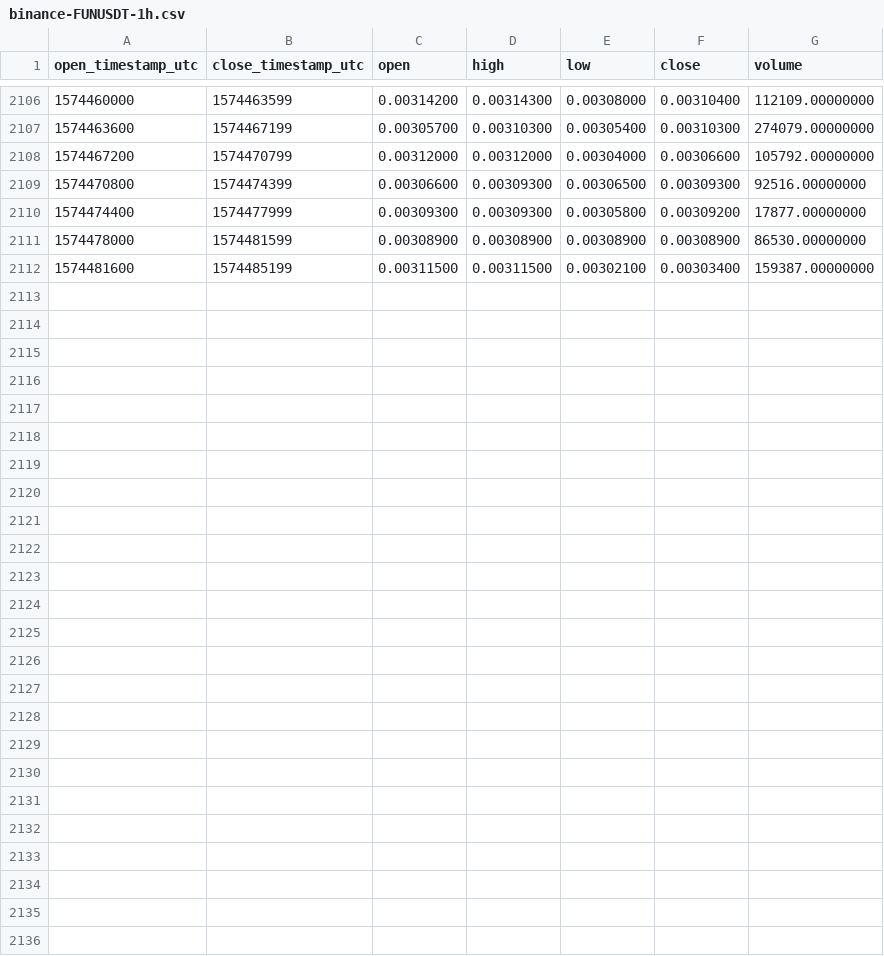
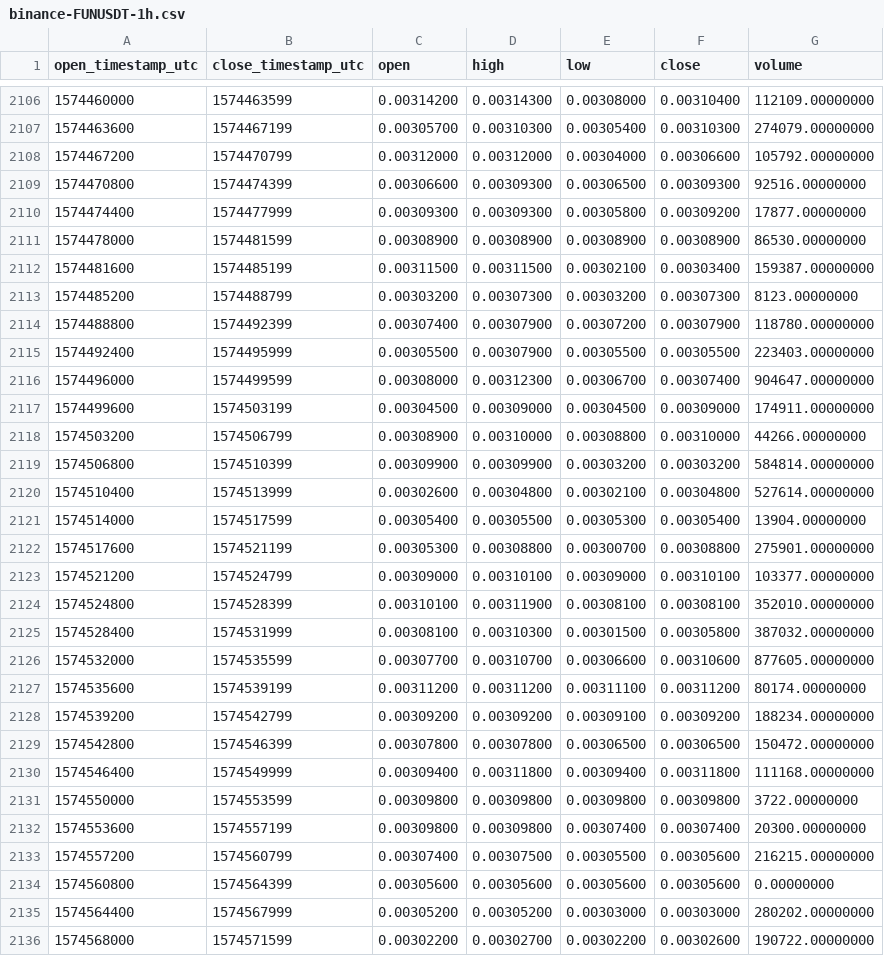
Before and after one commit to cryptobigbro/binance-FUNUSDT, a CSV file: binance-FUNUSDT-1h.csv, drawn as a sheet; only a part is shown, gaps mark what is left out; the diff names each change by its address in the sheet, - before the commit and + after, or states it on an @@ line.

Commit message:
Update OHLCV data.

```diff
--- a/binance-FUNUSDT-1h.csv
+++ b/binance-FUNUSDT-1h.csv
+row 2113: 1574485200 | 1574488799 | 0.00303200 | 0.00307300 | 0.00303200 | 0.00307300 | 8123.00000000
+row 2114: 1574488800 | 1574492399 | 0.00307400 | 0.00307900 | 0.00307200 | 0.00307900 | 118780.00000000
+row 2115: 1574492400 | 1574495999 | 0.00305500 | 0.00307900 | 0.00305500 | 0.00305500 | 223403.00000000
+row 2116: 1574496000 | 1574499599 | 0.00308000 | 0.00312300 | 0.00306700 | 0.00307400 | 904647.00000000
+row 2117: 1574499600 | 1574503199 | 0.00304500 | 0.00309000 | 0.00304500 | 0.00309000 | 174911.00000000
+row 2118: 1574503200 | 1574506799 | 0.00308900 | 0.00310000 | 0.00308800 | 0.00310000 | 44266.00000000
+row 2119: 1574506800 | 1574510399 | 0.00309900 | 0.00309900 | 0.00303200 | 0.00303200 | 584814.00000000
+row 2120: 1574510400 | 1574513999 | 0.00302600 | 0.00304800 | 0.00302100 | 0.00304800 | 527614.00000000
+row 2121: 1574514000 | 1574517599 | 0.00305400 | 0.00305500 | 0.00305300 | 0.00305400 | 13904.00000000
+row 2122: 1574517600 | 1574521199 | 0.00305300 | 0.00308800 | 0.00300700 | 0.00308800 | 275901.00000000
+row 2123: 1574521200 | 1574524799 | 0.00309000 | 0.00310100 | 0.00309000 | 0.00310100 | 103377.00000000
+row 2124: 1574524800 | 1574528399 | 0.00310100 | 0.00311900 | 0.00308100 | 0.00308100 | 352010.00000000
+row 2125: 1574528400 | 1574531999 | 0.00308100 | 0.00310300 | 0.00301500 | 0.00305800 | 387032.00000000
+row 2126: 1574532000 | 1574535599 | 0.00307700 | 0.00310700 | 0.00306600 | 0.00310600 | 877605.00000000
+row 2127: 1574535600 | 1574539199 | 0.00311200 | 0.00311200 | 0.00311100 | 0.00311200 | 80174.00000000
+row 2128: 1574539200 | 1574542799 | 0.00309200 | 0.00309200 | 0.00309100 | 0.00309200 | 188234.00000000
+row 2129: 1574542800 | 1574546399 | 0.00307800 | 0.00307800 | 0.00306500 | 0.00306500 | 150472.00000000
+row 2130: 1574546400 | 1574549999 | 0.00309400 | 0.00311800 | 0.00309400 | 0.00311800 | 111168.00000000
+row 2131: 1574550000 | 1574553599 | 0.00309800 | 0.00309800 | 0.00309800 | 0.00309800 | 3722.00000000
+row 2132: 1574553600 | 1574557199 | 0.00309800 | 0.00309800 | 0.00307400 | 0.00307400 | 20300.00000000
+row 2133: 1574557200 | 1574560799 | 0.00307400 | 0.00307500 | 0.00305500 | 0.00305600 | 216215.00000000
+row 2134: 1574560800 | 1574564399 | 0.00305600 | 0.00305600 | 0.00305600 | 0.00305600 | 0.00000000
+row 2135: 1574564400 | 1574567999 | 0.00305200 | 0.00305200 | 0.00303000 | 0.00303000 | 280202.00000000
+row 2136: 1574568000 | 1574571599 | 0.00302200 | 0.00302700 | 0.00302200 | 0.00302600 | 190722.00000000
```
Also changed, not shown: binance-FUNUSDT-1d.csv.
